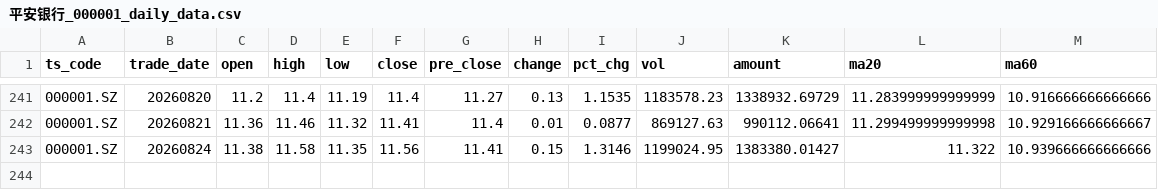
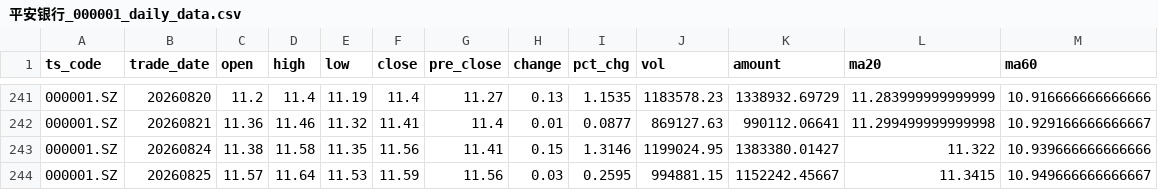
Before and after one commit to AasChief/AI-quant, a CSV file: 平安银行_000001_daily_data.csv, drawn as a sheet; only a part is shown, gaps mark what is left out.

```diff
--- a/平安银行_000001_daily_data.csv
+++ b/平安银行_000001_daily_data.csv
@@ -243 +243,2 @@
 000001.SZ,20260824,11.38,11.58,11.35,11.56,11.41,0.15,1.3146,1199024.95,1383380.01427,11.322,10.939666666666666
+000001.SZ,20260825,11.57,11.64,11.53,11.59,11.56,0.03,0.2595,994881.15,1152242.45667,11.3415,10.949666666666667
```
Also changed, not shown: tiandi_keji_600587_daily_data.csv, 中船特气_688146_daily_data.csv, 1 other file.
